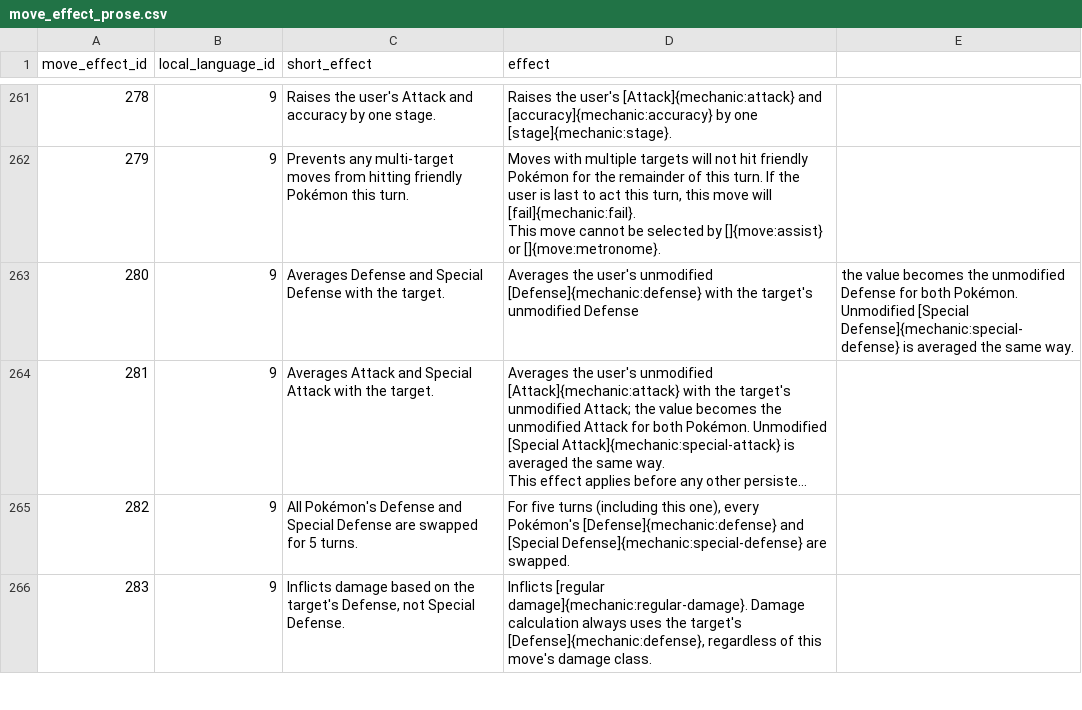
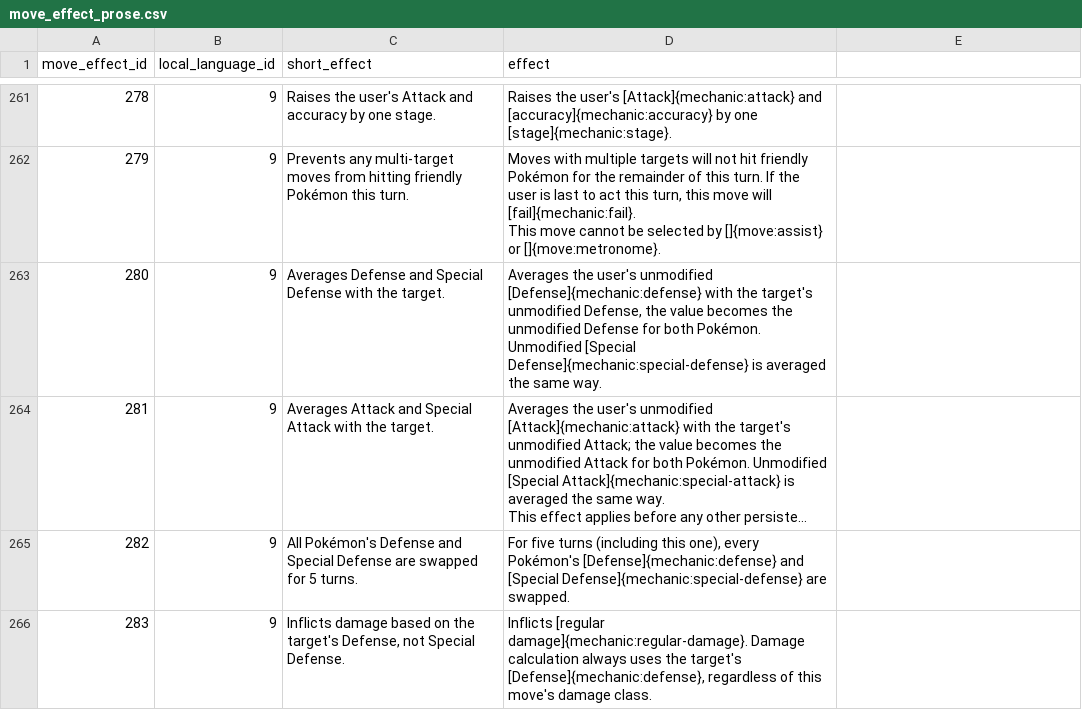
Before and after one commit to veekun/pokedex, a CSV file: pokedex/data/csv/move_effect_prose.csv, drawn as a sheet; only a part is shown, gaps mark what is left out; long unchanged cells end in …; the diff names each change by its address in the sheet, - before the commit and + after, or states it on an @@ line.

Commit message:
Update move_effect_prose.csv

```diff
--- a/pokedex/data/csv/move_effect_prose.csv
+++ b/pokedex/data/csv/move_effect_prose.csv
-D263 (effect): …target's unmodified Defense
+D263 (effect): …target's unmodified Defense, the value becomes the unmodified Defense for both Pokémon. Unmodified [Special Defense]{mechanic:special-defense} is averaged the same way.
-E263: the value becomes the unmodified Defense for both Pokémon. Unmodified [Special Defense]{mechanic:special-defense} is averaged the same way.
+E263: (empty)
```
